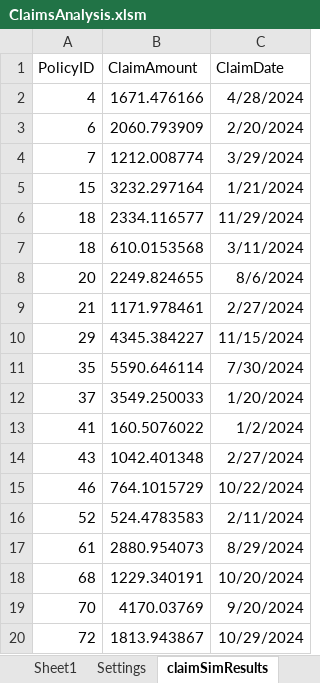
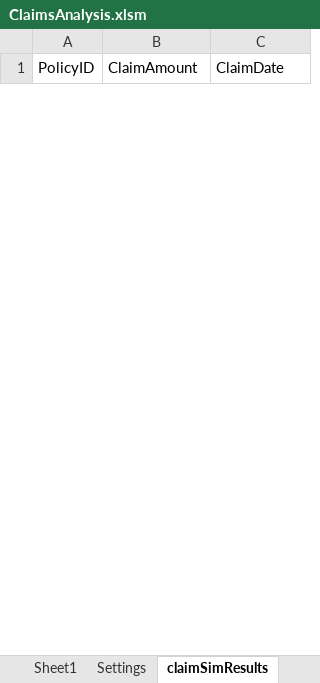
Before and after one commit to tlberg2/portfolio, an Excel workbook: claimsSim/ClaimsAnalysis.xlsm, sheet claimSimResults, drawn as a sheet; only a part is shown; values as stored, in another font and other column widths than the file's, no borders; table styles not drawn; removed rows and columns are numbered as before the commit, all else as after; the diff covers the shown part only; the diff names each change by its address in the sheet, - before the commit and + after, or states it on an @@ line.

Commit message:
Excel <-> R connection
There are a lot of updates, I'm not sure exactly what was in the spreadsheet in the last commit so I'll just list the things that work now
- power query connects to claimSimResults.csv
- R script writes sim results to claimSimResults.csv
- you can choose different frequency/severity distributions and parameters to run the sim with
- everything that happens in the R script is logged (so hopefully it's easier to debug when running from excel)
- if something goes wrong with the  sim, the errors are passed back to excel and shown in a MsgBox
- code is messy and I'm going to clean it up in the next commit

```diff
--- a/claimsSim/ClaimsAnalysis.xlsm (sheet claimSimResults)
+++ b/claimsSim/ClaimsAnalysis.xlsm (sheet claimSimResults)
-row 2: 4 | 1671.476166 | 4/28/2024
-row 3: 6 | 2060.793909 | 2/20/2024
-row 4: 7 | 1212.008774 | 3/29/2024
-row 5: 15 | 3232.297164 | 1/21/2024
-row 6: 18 | 2334.116577 | 11/29/2024
-row 7: 18 | 610.0153568 | 3/11/2024
-row 8: 20 | 2249.824655 | 8/6/2024
-row 9: 21 | 1171.978461 | 2/27/2024
-row 10: 29 | 4345.384227 | 11/15/2024
-row 11: 35 | 5590.646114 | 7/30/2024
-row 12: 37 | 3549.250033 | 1/20/2024
-row 13: 41 | 160.5076022 | 1/2/2024
-row 14: 43 | 1042.401348 | 2/27/2024
-row 15: 46 | 764.1015729 | 10/22/2024
-row 16: 52 | 524.4783583 | 2/11/2024
-row 17: 61 | 2880.954073 | 8/29/2024
-row 18: 68 | 1229.340191 | 10/20/2024
-row 19: 70 | 4170.03769 | 9/20/2024
-row 20: 72 | 1813.943867 | 10/29/2024
```
Also changed, not shown: 5 added rows and 123 removed rows elsewhere in this sheet, sheet Sheet1, 6 other files.
